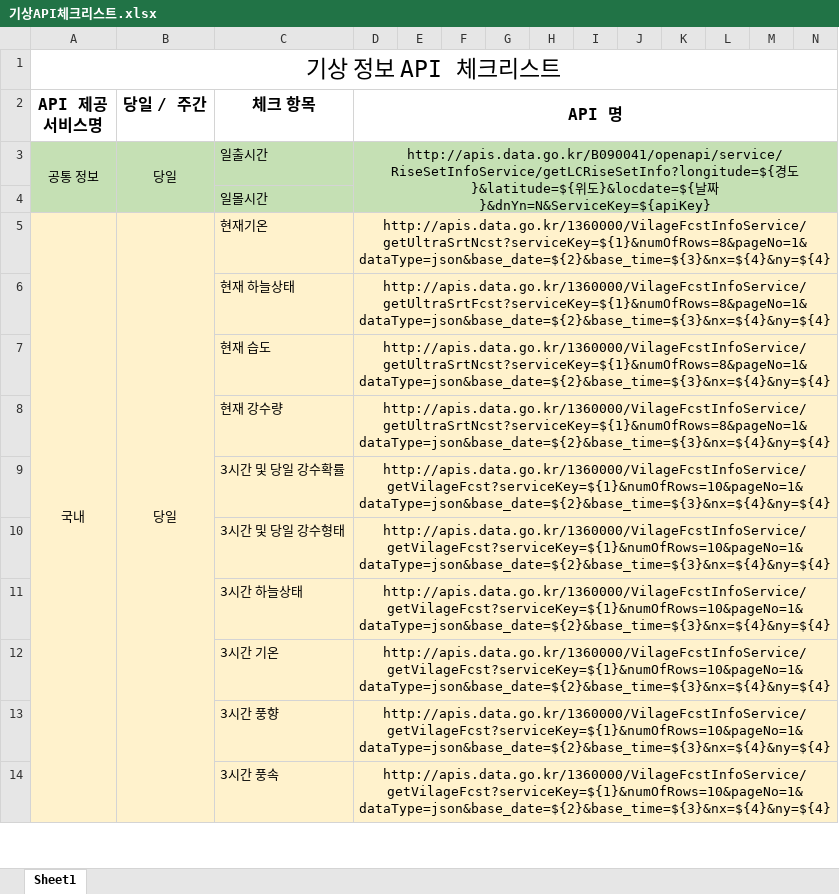
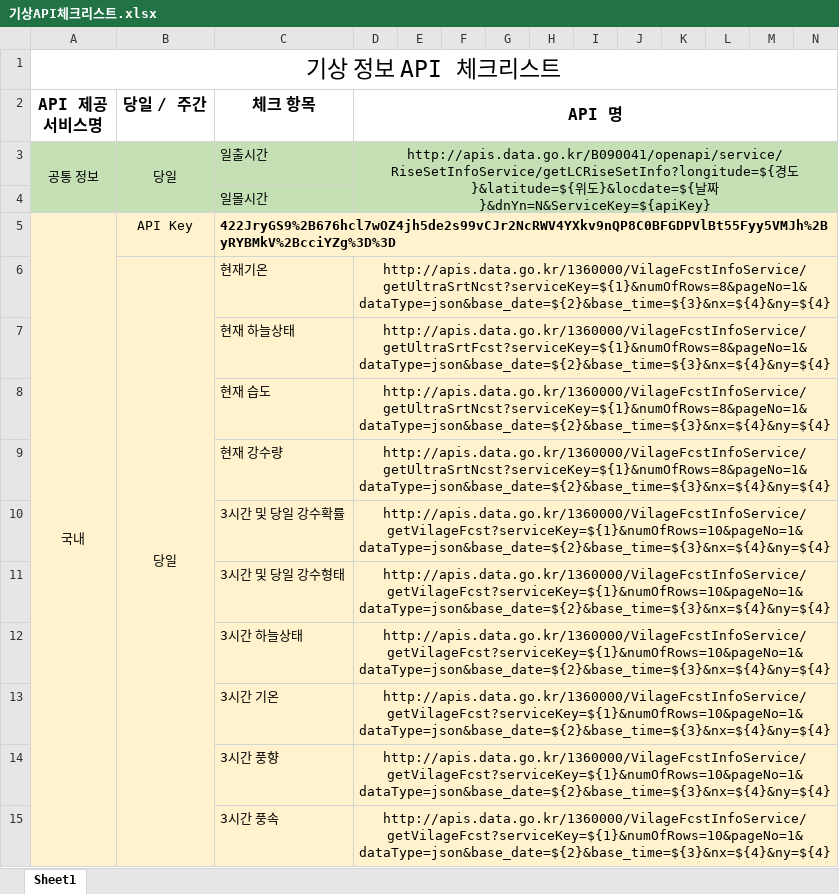
Before and after one commit to jsg3121/WeatherVue, an Excel workbook: Doc/기상API체크리스트.xlsx, sheet Sheet1, drawn as a sheet; only a part is shown; values as stored, in another font and other column widths than the file's, no borders; removed rows and columns are numbered as before the commit, all else as after; rows hold the shown columns only; the diff covers the shown part only; the diff names each change by its address in the sheet, - before the commit and + after, or states it on an @@ line.

```diff
--- a/Doc/기상API체크리스트.xlsx (sheet Sheet1)
+++ b/Doc/기상API체크리스트.xlsx (sheet Sheet1)
+row 5: 국내 | API Key | 422JryGS9%2B676hcl7wOZ4jh5de2s99vCJr2NcRWV4YXkv9nQP8C0BFGDPVlBt55Fyy5VMJh%2ByRYBMkV%2BcciYZg%3D%3D
-A6 (API 제공 서비스명): 국내
+A6 (API 제공 서비스명): (empty)
-A5:A20 merged
```
Also changed, not shown: 1 added row, 7 edited cells and merged cells elsewhere in this sheet, 3 other files.
